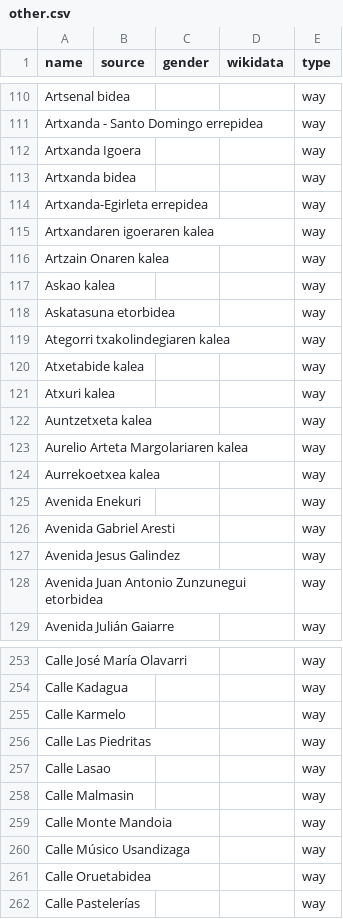
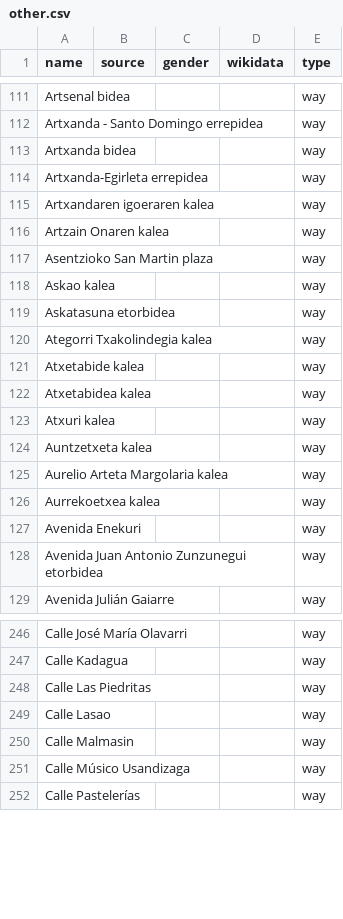
Before and after one commit to EqualStreetNames/equalstreetnames-bilbao, a CSV file: data/other.csv, drawn as a sheet; only a part is shown, gaps mark what is left out; removed rows and columns are numbered as before the commit, all else as after; the diff covers the shown part only; the diff names each change by its address in the sheet, - before the commit and + after, or states it on an @@ line.

```diff
--- a/data/other.csv
+++ b/data/other.csv
-row 112: Artxanda Igoera |  |  |  | way
+row 117: Asentzioko San Martin plaza |  |  |  | way
-A120 (name): Ategorri txakolindegiaren kalea
+A120 (name): Ategorri Txakolindegia kalea
+row 122: Atxetabidea kalea |  |  |  | way
-A125 (name): Aurelio Arteta Margolariaren kalea
+A125 (name): Aurelio Arteta Margolaria kalea
-row 126: Avenida Gabriel Aresti |  |  |  | way
-row 127: Avenida Jesus Galindez |  |  |  | way
-row 255: Calle Karmelo |  |  |  | way
-row 259: Calle Monte Mandoia |  |  |  | way
-row 261: Calle Oruetabidea |  |  |  | way
```
Also changed, not shown: 18 added rows, 26 removed rows and 19 edited cells elsewhere in this file, data/gender.csv, 3 other files.
